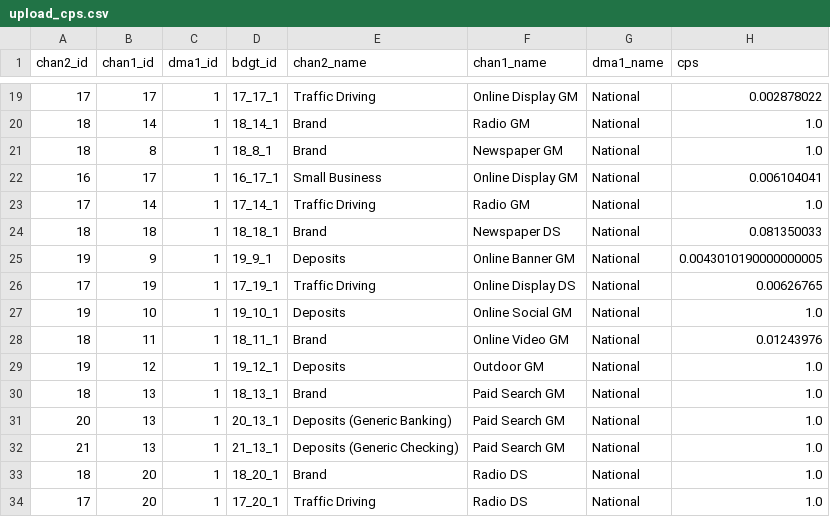
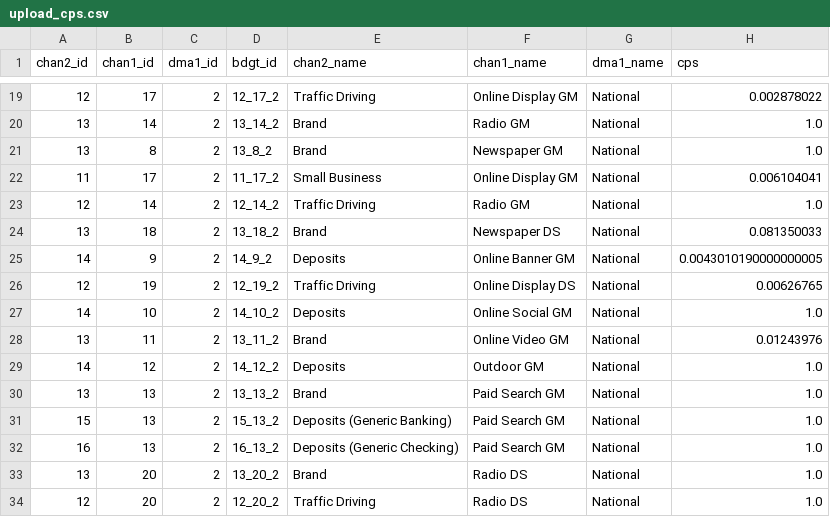
Before and after one commit to truesightconsulting/wells, a CSV file: admin/mmm/upload_cps.csv, drawn as a sheet; only a part is shown, gaps mark what is left out; the diff covers the shown part only.

```diff
--- a/admin/mmm/upload_cps.csv
+++ b/admin/mmm/upload_cps.csv
@@ -19,16 +19,16 @@ chan2_id,chan1_id,dma1_id,bdgt_id,chan2_name,chan1_name,dma1_name,cps
-17,17,1,17_17_1,Traffic Driving,Online Display GM,National,0.002878022
-18,14,1,18_14_1,Brand,Radio GM,National,1.0
-18,8,1,18_8_1,Brand,Newspaper GM,National,1.0
-16,17,1,16_17_1,Small Business,Online Display GM,National,0.006104041
-17,14,1,17_14_1,Traffic Driving,Radio GM,National,1.0
-18,18,1,18_18_1,Brand,Newspaper DS,National,0.081350033
-19,9,1,19_9_1,Deposits,Online Banner GM,National,0.0043010190000000005
-17,19,1,17_19_1,Traffic Driving,Online Display DS,National,0.00626765
-19,10,1,19_10_1,Deposits,Online Social GM,National,1.0
-18,11,1,18_11_1,Brand,Online Video GM,National,0.01243976
-19,12,1,19_12_1,Deposits,Outdoor GM,National,1.0
-18,13,1,18_13_1,Brand,Paid Search GM,National,1.0
-20,13,1,20_13_1,Deposits (Generic Banking),Paid Search GM,National,1.0
-21,13,1,21_13_1,Deposits (Generic Checking),Paid Search GM,National,1.0
-18,20,1,18_20_1,Brand,Radio DS,National,1.0
-17,20,1,17_20_1,Traffic Driving,Radio DS,National,1.0
+12,17,2,12_17_2,Traffic Driving,Online Display GM,National,0.002878022
+13,14,2,13_14_2,Brand,Radio GM,National,1.0
+13,8,2,13_8_2,Brand,Newspaper GM,National,1.0
+11,17,2,11_17_2,Small Business,Online Display GM,National,0.006104041
+12,14,2,12_14_2,Traffic Driving,Radio GM,National,1.0
+13,18,2,13_18_2,Brand,Newspaper DS,National,0.081350033
+14,9,2,14_9_2,Deposits,Online Banner GM,National,0.0043010190000000005
+12,19,2,12_19_2,Traffic Driving,Online Display DS,National,0.00626765
+14,10,2,14_10_2,Deposits,Online Social GM,National,1.0
+13,11,2,13_11_2,Brand,Online Video GM,National,0.01243976
+14,12,2,14_12_2,Deposits,Outdoor GM,National,1.0
+13,13,2,13_13_2,Brand,Paid Search GM,National,1.0
+15,13,2,15_13_2,Deposits (Generic Banking),Paid Search GM,National,1.0
+16,13,2,16_13_2,Deposits (Generic Checking),Paid Search GM,National,1.0
+13,20,2,13_20_2,Brand,Radio DS,National,1.0
+12,20,2,12_20_2,Traffic Driving,Radio DS,National,1.0
```
Also changed, not shown: 114 edited cells elsewhere in this file, admin/mmm/adm_output.csv, 1 other file.
